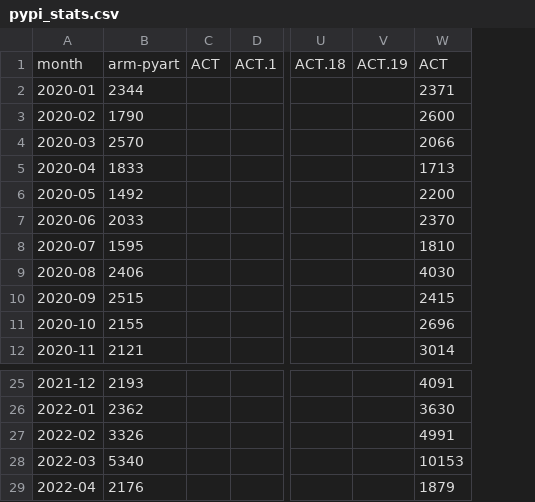
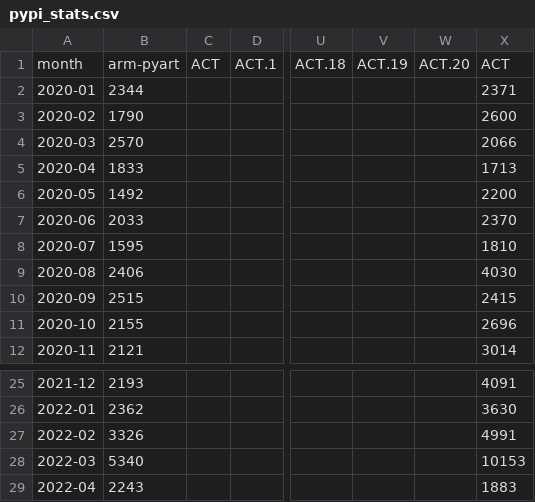
Before and after one commit to mgrover1/test-metrics, a CSV file: data/pypi_stats.csv, drawn as a sheet; only a part is shown, gaps mark what is left out; addresses are those after the commit; the diff names each change by its address in the sheet, - before the commit and + after, or states it on an @@ line.

```diff
--- a/data/pypi_stats.csv
+++ b/data/pypi_stats.csv
+column W, row 1: ACT.20
-B29: 2176
+B29: 2243
-X29: 1879
+X29: 1883
```
Also changed, not shown: data/conda_stats.csv, 9 other files.
